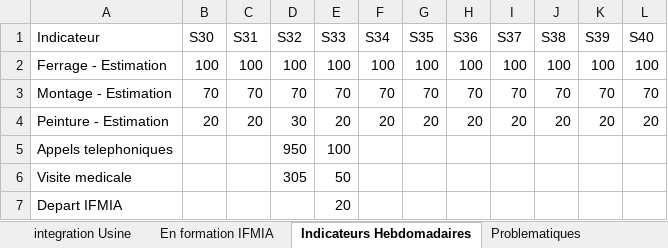
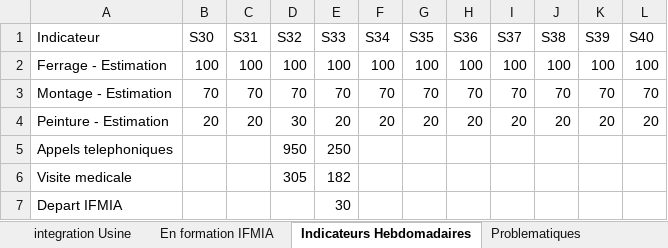
Before and after one commit to nabilachnaida-blip/dashboard, an Excel workbook: suivi.xlsx, sheet Indicateurs Hebdomadaires, drawn as a sheet; values as stored, in another font and other column widths than the file's, no borders; the diff names each change by its address in the sheet, - before the commit and + after, or states it on an @@ line.

Commit message:
update the excel file

```diff
--- a/suivi.xlsx (sheet Indicateurs Hebdomadaires)
+++ b/suivi.xlsx (sheet Indicateurs Hebdomadaires)
-E5 (S33): 100
+E5 (S33): 250
-E6 (S33): 50
+E6 (S33): 182
-E7 (S33): 20
+E7 (S33): 30
```
Also changed, not shown: sheet Arrivees Prevues.
